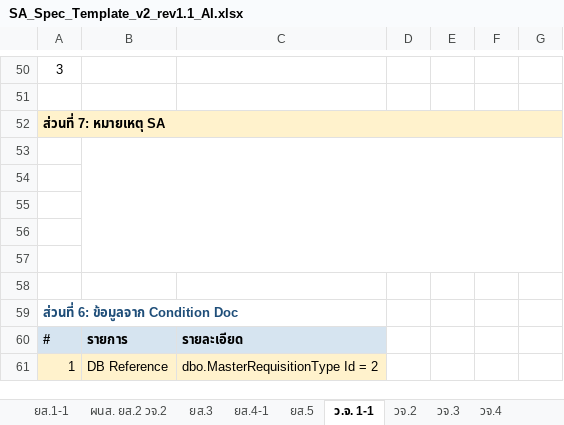
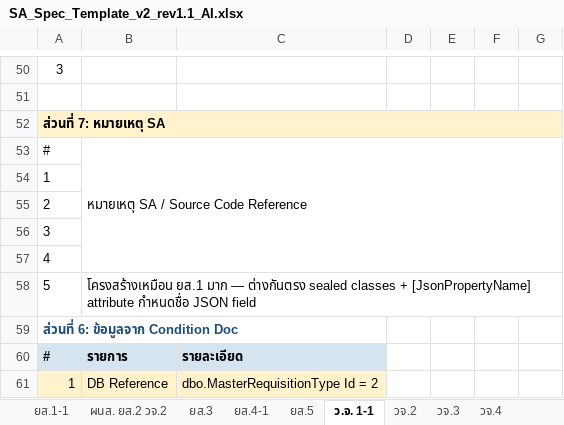
Before and after one commit to devappintouch01/NCSYSTEM_DOC, an Excel workbook: Spec/SA_Spec_Template_v2_rev1.1_AI.xlsx, sheet ว.จ. 1-1, drawn as a sheet; only a part is shown, gaps mark what is left out; values as stored, in another font and other column widths than the file's, no borders; the diff names each change by its address in the sheet, - before the commit and + after, or states it on an @@ line.

```diff
--- a/Spec/SA_Spec_Template_v2_rev1.1_AI.xlsx (sheet ว.จ. 1-1)
+++ b/Spec/SA_Spec_Template_v2_rev1.1_AI.xlsx (sheet ว.จ. 1-1)
-row 53: (empty)
+row 53: # | หมายเหตุ SA / Source Code Reference
-A54: (empty)
+A54: 1
-A55: (empty)
+A55: 2
-A56: (empty)
+A56: 3
-A57: (empty)
+A57: 4
-row 58: (empty)
+row 58: 5 | โครงสร้างเหมือน ยส.1 มาก — ต่างกันตรง sealed classes + [JsonPropertyName] attribute กำหนดชื่อ JSON field
```
Also changed, not shown: sheet วจ.3 4, sheet ยส.3, sheet ผนส. ยส.2 วจ.2, sheet ยส.1-1, sheet ยส.4-1, 3 other files.
